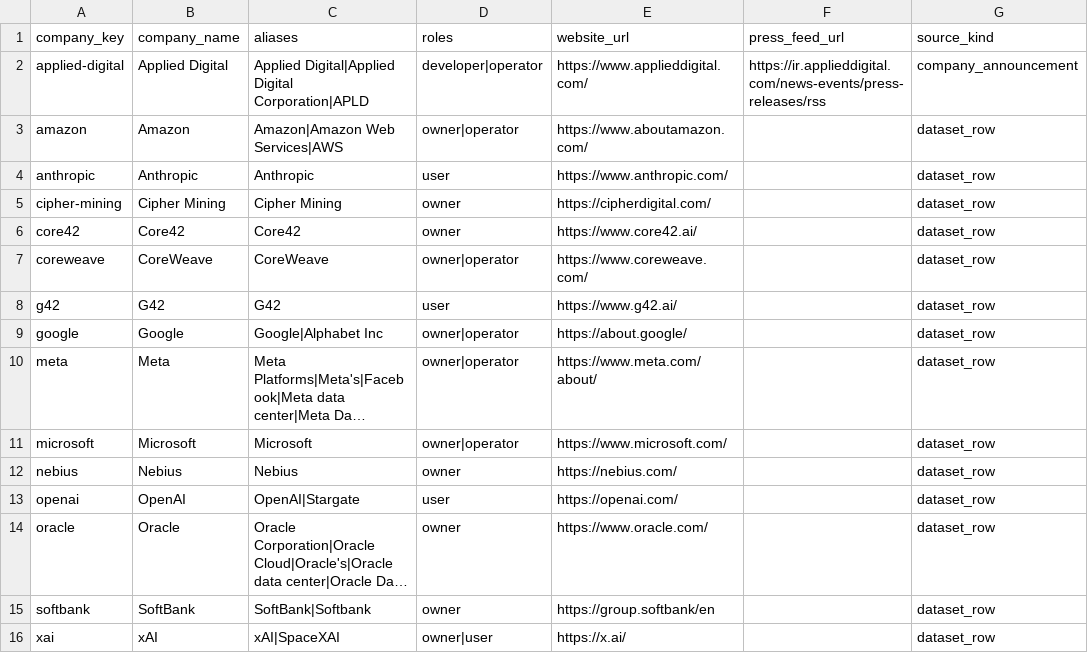
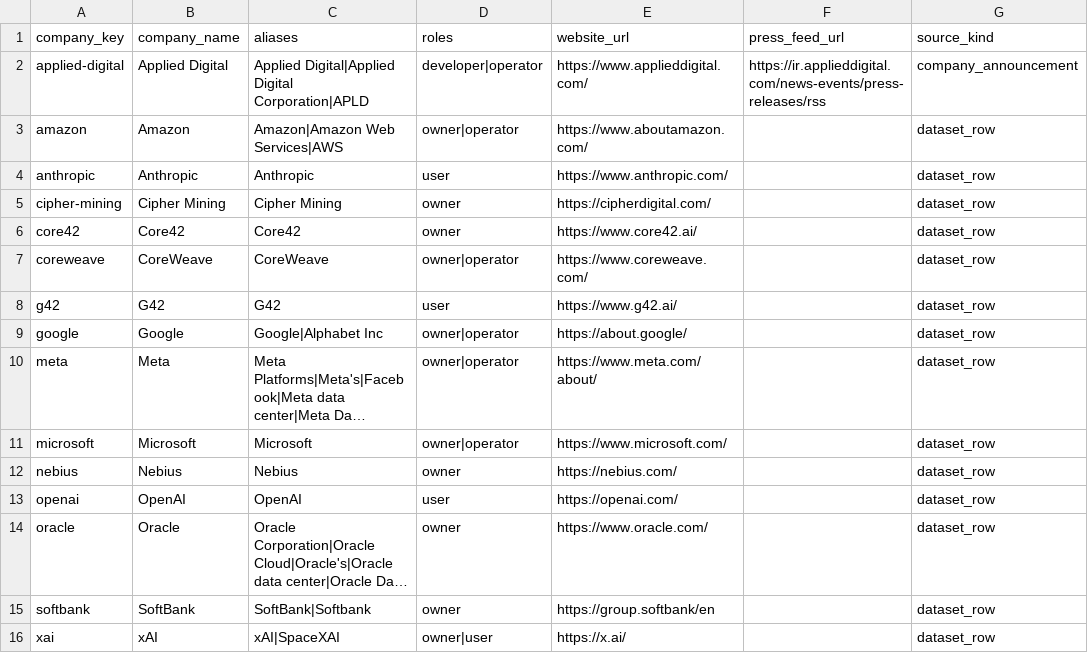
Before and after one commit to getcommunityone/open-navigator, a CSV file: dbt_project/seeds/data_center_companies.csv, drawn as a sheet; only a part is shown; long unchanged cells end in …; the diff names each change by its address in the sheet, - before the commit and + after, or states it on an @@ line.

```diff
--- a/dbt_project/seeds/data_center_companies.csv
+++ b/dbt_project/seeds/data_center_companies.csv
-C13 (aliases): OpenAI|Stargate
+C13 (aliases): OpenAI
```
Also changed, not shown: dbt_project/seeds/data_center_projects.csv, 7 other files.
